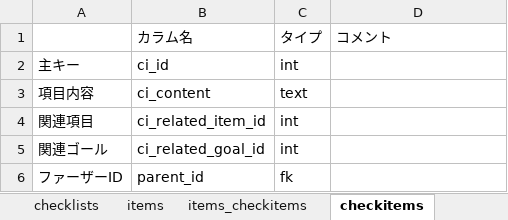
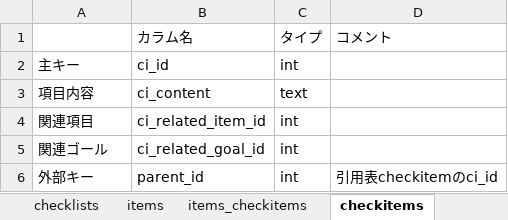
Before and after one commit to shawnliu339/Checklist, an Excel workbook: ocms_database_design_draft.xlsx, sheet checkitems, drawn as a sheet; values as stored, in another font and other column widths than the file's, no borders; removed rows and columns are numbered as before the commit, all else as after; the diff names each change by its address in the sheet, - before the commit and + after, or states it on an @@ line.

Commit message:
modify the checkitem table's fk

```diff
--- a/ocms_database_design_draft.xlsx (sheet checkitems)
+++ b/ocms_database_design_draft.xlsx (sheet checkitems)
-row 6: ファーザーID | parent_id | fk
+row 6: 外部キー | parent_id | int | 引用表checkitemのci_id
```
Also changed, not shown: 1 other file.
